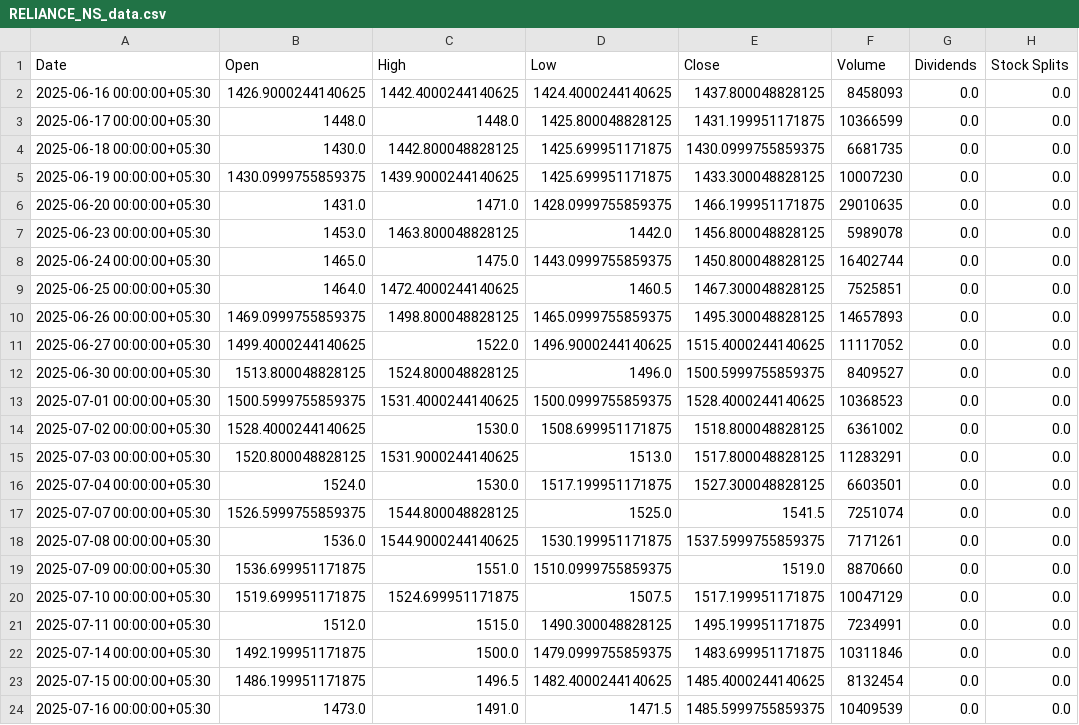
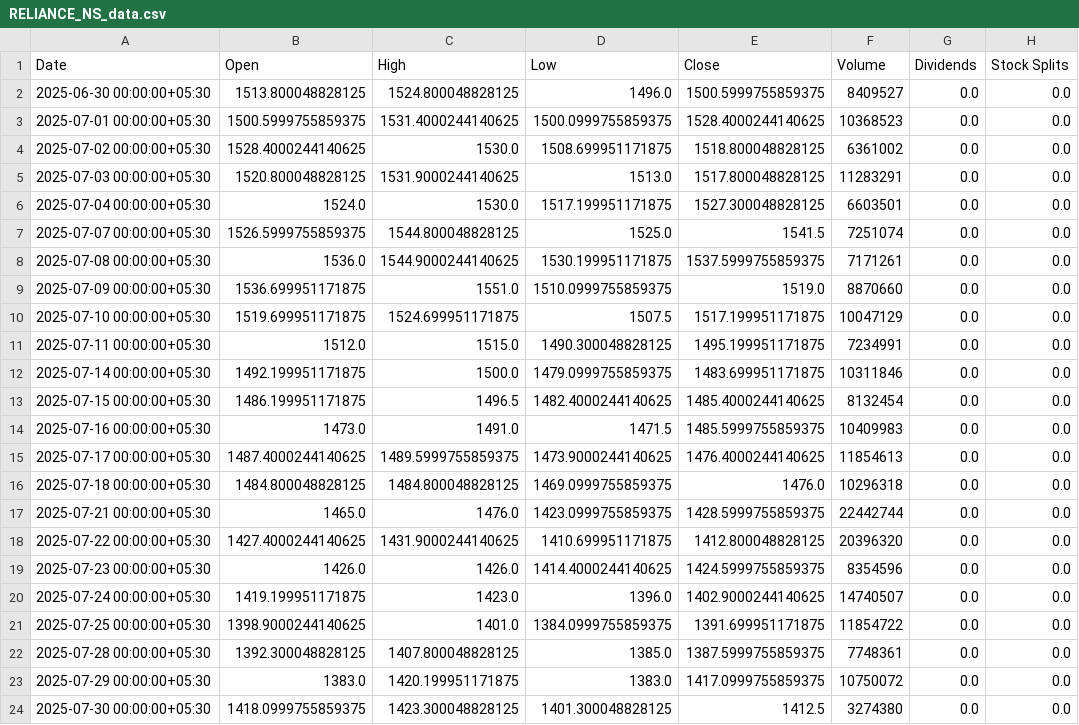
Before and after one commit to Abhinav-Pradeep2004/FinSent, a CSV file: data/RELIANCE_NS_data.csv, drawn as a sheet.

```diff
--- a/data/RELIANCE_NS_data.csv
+++ b/data/RELIANCE_NS_data.csv
@@ -1,12 +1,2 @@
 Date,Open,High,Low,Close,Volume,Dividends,Stock Splits
-2025-06-16 00:00:00+05:30,1426.9000244140625,1442.4000244140625,1424.4000244140625,1437.800048828125,8458093,0.0,0.0
-2025-06-17 00:00:00+05:30,1448.0,1448.0,1425.800048828125,1431.199951171875,10366599,0.0,0.0
-2025-06-18 00:00:00+05:30,1430.0,1442.800048828125,1425.699951171875,1430.0999755859375,6681735,0.0,0.0
-2025-06-19 00:00:00+05:30,1430.0999755859375,1439.9000244140625,1425.699951171875,1433.300048828125,10007230,0.0,0.0
-2025-06-20 00:00:00+05:30,1431.0,1471.0,1428.0999755859375,1466.199951171875,29010635,0.0,0.0
-2025-06-23 00:00:00+05:30,1453.0,1463.800048828125,1442.0,1456.800048828125,5989078,0.0,0.0
-2025-06-24 00:00:00+05:30,1465.0,1475.0,1443.0999755859375,1450.800048828125,16402744,0.0,0.0
-2025-06-25 00:00:00+05:30,1464.0,1472.4000244140625,1460.5,1467.300048828125,7525851,0.0,0.0
-2025-06-26 00:00:00+05:30,1469.0999755859375,1498.800048828125,1465.0999755859375,1495.300048828125,14657893,0.0,0.0
-2025-06-27 00:00:00+05:30,1499.4000244140625,1522.0,1496.9000244140625,1515.4000244140625,11117052,0.0,0.0
 2025-06-30 00:00:00+05:30,1513.800048828125,1524.800048828125,1496.0,1500.5999755859375,8409527,0.0,0.0
@@ -23,2 +13,12 @@ Date,Open,High,Low,Close,Volume,Dividends,Stock Splits
 2025-07-15 00:00:00+05:30,1486.199951171875,1496.5,1482.4000244140625,1485.4000244140625,8132454,0.0,0.0
-2025-07-16 00:00:00+05:30,1473.0,1491.0,1471.5,1485.5999755859375,10409539,0.0,0.0
+2025-07-16 00:00:00+05:30,1473.0,1491.0,1471.5,1485.5999755859375,10409983,0.0,0.0
+2025-07-17 00:00:00+05:30,1487.4000244140625,1489.5999755859375,1473.9000244140625,1476.4000244140625,11854613,0.0,0.0
+2025-07-18 00:00:00+05:30,1484.800048828125,1484.800048828125,1469.0999755859375,1476.0,10296318,0.0,0.0
+2025-07-21 00:00:00+05:30,1465.0,1476.0,1423.0999755859375,1428.5999755859375,22442744,0.0,0.0
+2025-07-22 00:00:00+05:30,1427.4000244140625,1431.9000244140625,1410.699951171875,1412.800048828125,20396320,0.0,0.0
+2025-07-23 00:00:00+05:30,1426.0,1426.0,1414.4000244140625,1424.5999755859375,8354596,0.0,0.0
+2025-07-24 00:00:00+05:30,1419.199951171875,1423.0,1396.0,1402.9000244140625,14740507,0.0,0.0
+2025-07-25 00:00:00+05:30,1398.9000244140625,1401.0,1384.0999755859375,1391.699951171875,11854722,0.0,0.0
+2025-07-28 00:00:00+05:30,1392.300048828125,1407.800048828125,1385.0,1387.5999755859375,7748361,0.0,0.0
+2025-07-29 00:00:00+05:30,1383.0,1420.199951171875,1383.0,1417.0999755859375,10750072,0.0,0.0
+2025-07-30 00:00:00+05:30,1418.0999755859375,1423.300048828125,1401.300048828125,1412.5,3274380,0.0,0.0
```
Also changed, not shown: 13 other files.
